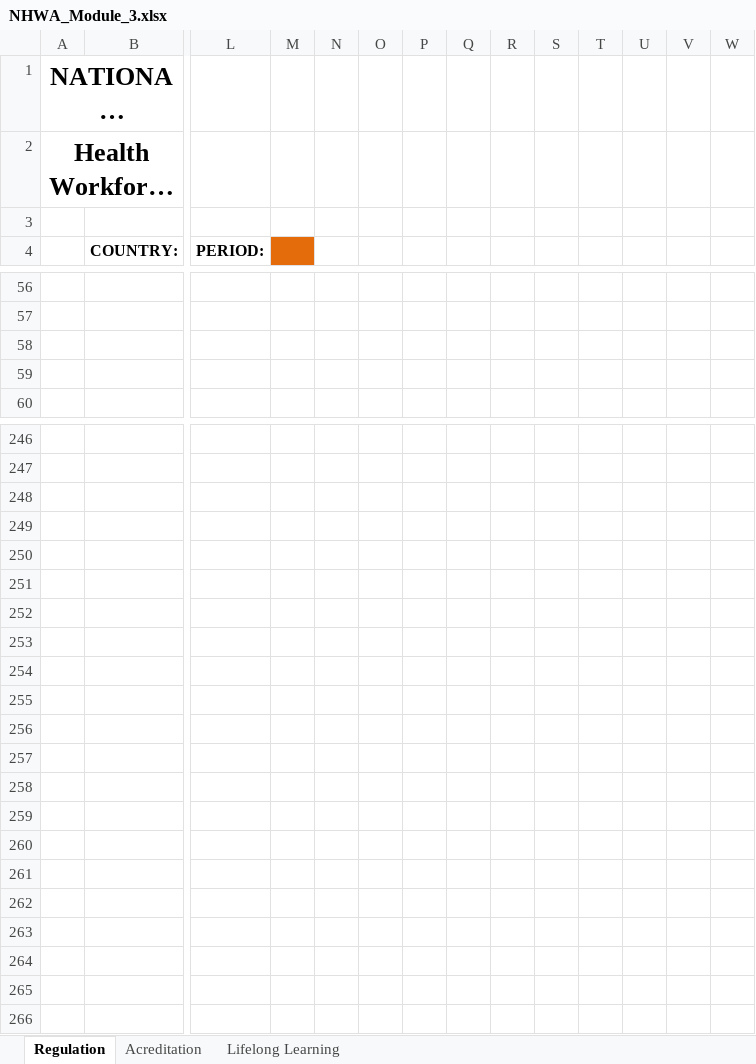
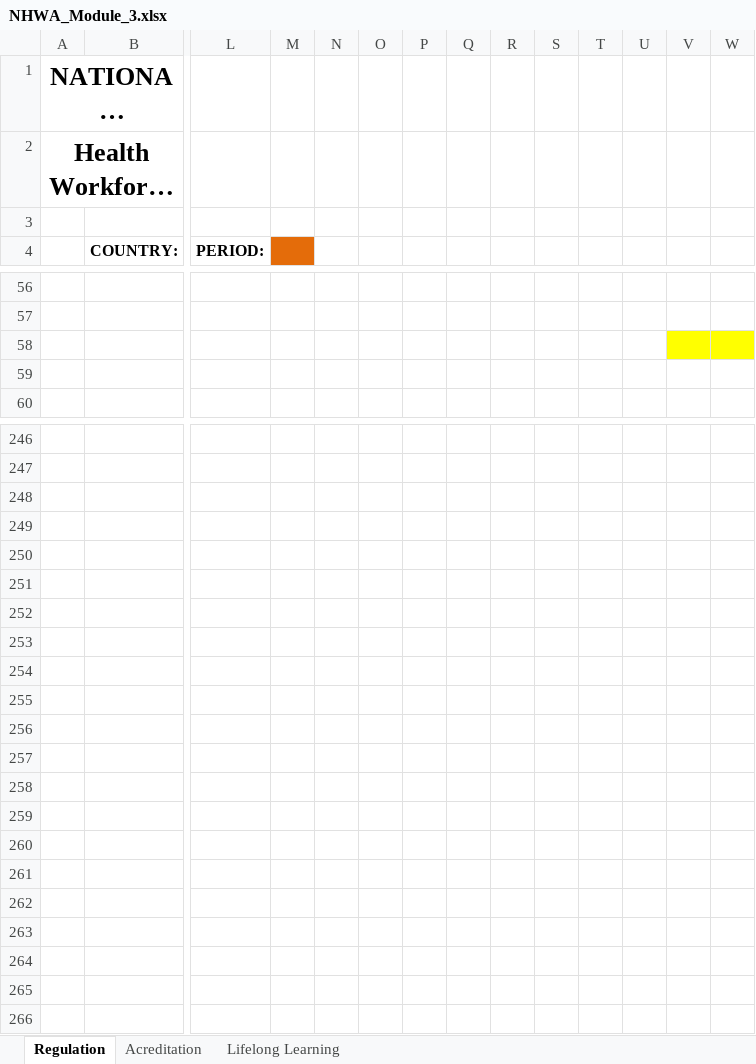
Before and after one commit to EyeSeeTea/NHWA-Excel-Importer, an Excel workbook: templates/NHWA_Module_3.xlsx, sheet Regulation, drawn as a sheet; only a part is shown, gaps mark what is left out; long unchanged cells end in …; values as stored, in another font and other column widths than the file's, no borders; charts and pictures not drawn; rows hold the shown columns only; the diff names each change by its address in the sheet, - before the commit and + after, or states it on an @@ line.

```diff
--- a/templates/NHWA_Module_3.xlsx (sheet Regulation)
+++ b/templates/NHWA_Module_3.xlsx (sheet Regulation)
-V58:W58 fill: none
+V58:W58 fill: #FFFF00
+row 248: (empty)
+row 249: (empty)
+row 250: (empty)
+row 251: (empty)
+row 252: (empty)
+row 253: (empty)
+row 254: (empty)
+row 255: (empty)
+row 256: (empty)
+row 257: (empty)
+row 258: (empty)
+row 259: (empty)
+row 260: (empty)
+row 261: (empty)
+row 262: (empty)
+row 263: (empty)
+row 264: (empty)
+row 265: (empty)
+row 266: (empty)
```
Also changed, not shown: hidden cells, templates/NHWA_Module_4.xlsx, templates/NHWA_Module_5.xlsx, 5 other files.
